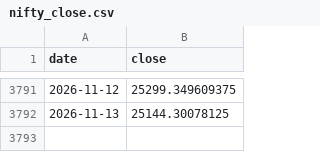
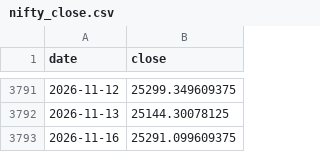
Before and after one commit to abhayv7272/smart-money-predictor, a CSV file: data/nifty_close.csv, drawn as a sheet; only a part is shown, gaps mark what is left out.

```diff
--- a/data/nifty_close.csv
+++ b/data/nifty_close.csv
@@ -3792 +3792,2 @@ date,close
 2026-11-13,25144.30078125
+2026-11-16,25291.099609375
```
Also changed, not shown: data/spx_close.csv, output/prediction_history.csv, 21 other files.
